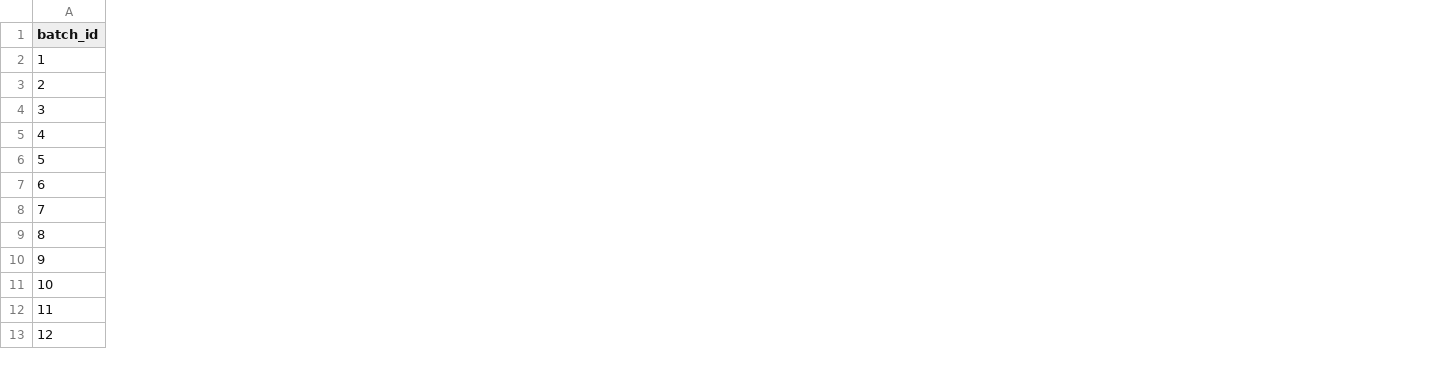
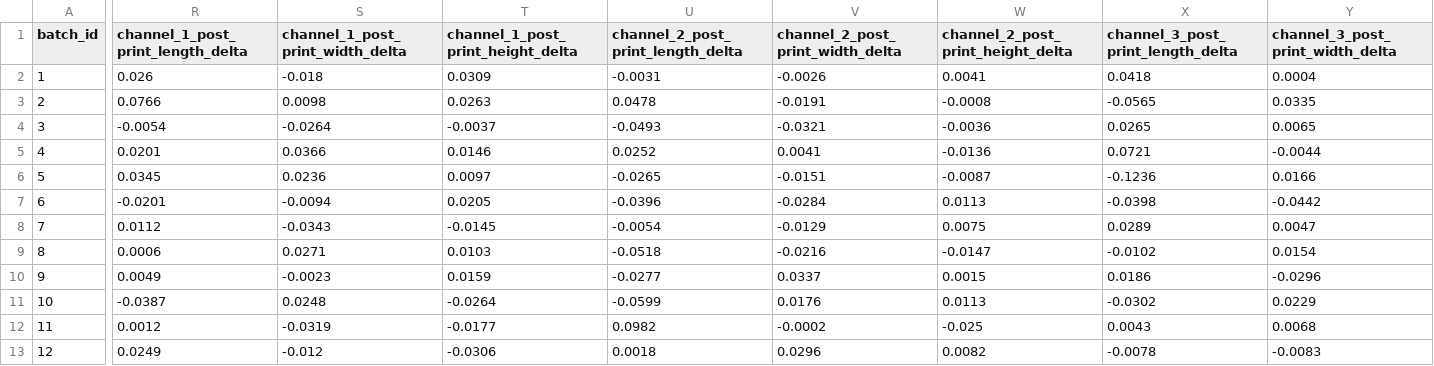
Before and after one commit to WTL04/Closed-Loop-Optimization-For-SLA-Printed-Microfluidic-Channels, a CSV file: datasets/dataset_30_batches.csv, drawn as a sheet; only a part is shown, gaps mark what is left out; the diff covers the shown part only; the diff names each change by its address in the sheet, - before the commit and + after, or states it on an @@ line.

Commit message:
fixed: added post print changes for channel dimensions as fixed context parameters. adjusted datasets to meet this change with fake data

```diff
--- a/datasets/dataset_30_batches.csv
+++ b/datasets/dataset_30_batches.csv
+column R, rows 1-13: channel_1_post_print_length_delta | 0.026 | 0.0766 | -0.0054 | 0.0201 | 0.0345 | -0.0201 | 0.0112 | 0.0006 | 0.0049 | -0.0387 | 0.0012 | 0.0249
+column S (channel_1_post_print_width_delta), rows 2-13: -0.018 | 0.0098 | -0.0264 | 0.0366 | 0.0236 | -0.0094 | -0.0343 | 0.0271 | -0.0023 | 0.0248 | -0.0319 | -0.012
+column T, rows 1-13: channel_1_post_print_height_delta | 0.0309 | 0.0263 | -0.0037 | 0.0146 | 0.0097 | 0.0205 | -0.0145 | 0.0103 | 0.0159 | -0.0264 | -0.0177 | -0.0306
+column U, rows 1-13: channel_2_post_print_length_delta | -0.0031 | 0.0478 | -0.0493 | 0.0252 | -0.0265 | -0.0396 | -0.0054 | -0.0518 | -0.0277 | -0.0599 | 0.0982 | 0.0018
+column V (channel_2_post_print_width_delta), rows 2-13: -0.0026 | -0.0191 | -0.0321 | 0.0041 | -0.0151 | -0.0284 | -0.0129 | -0.0216 | 0.0337 | 0.0176 | -0.0002 | 0.0296
+column W, rows 1-13: channel_2_post_print_height_delta | 0.0041 | -0.0008 | -0.0036 | -0.0136 | -0.0087 | 0.0113 | 0.0075 | -0.0147 | 0.0015 | 0.0113 | -0.025 | 0.0082
+column X, rows 1-13: channel_3_post_print_length_delta | 0.0418 | -0.0565 | 0.0265 | 0.0721 | -0.1236 | -0.0398 | 0.0289 | -0.0102 | 0.0186 | -0.0302 | 0.0043 | -0.0078
+column Y (channel_3_post_print_width_delta), rows 2-13: 0.0004 | 0.0335 | 0.0065 | -0.0044 | 0.0166 | -0.0442 | 0.0047 | 0.0154 | -0.0296 | 0.0229 | 0.0068 | -0.0083
```
Also changed, not shown: 4 added columns elsewhere in this file, datasets/dataset_10_batches.csv, datasets/dataset_15_batches.csv, 4 other files.
